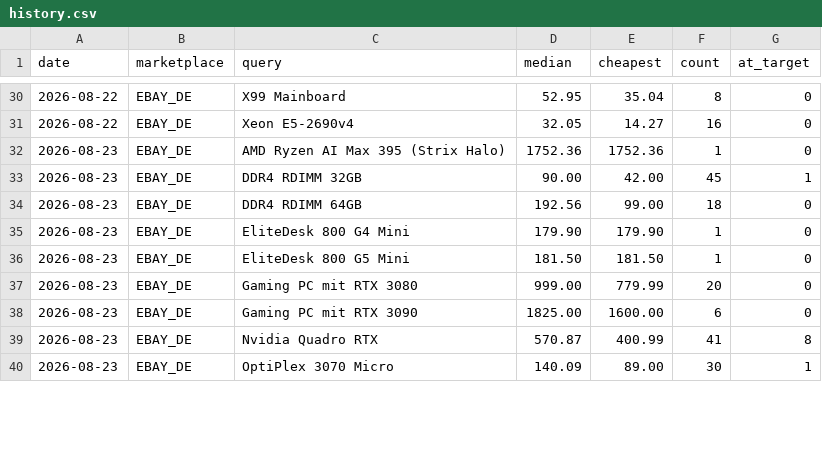
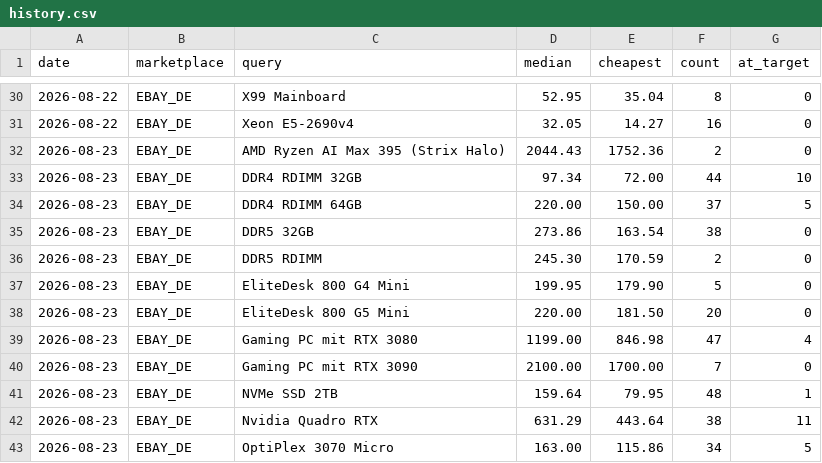
Before and after one commit to aicologne/aic-hardware-deals, a CSV file: site/data/history.csv, drawn as a sheet; only a part is shown, gaps mark what is left out; the diff covers the shown part only.

```diff
--- a/site/data/history.csv
+++ b/site/data/history.csv
@@ -31,10 +31,13 @@ date,marketplace,query,median,cheapest,count,at_target
 2026-08-22,EBAY_DE,Xeon E5-2690v4,32.05,14.27,16,0
-2026-08-23,EBAY_DE,AMD Ryzen AI Max 395 (Strix Halo),1752.36,1752.36,1,0
-2026-08-23,EBAY_DE,DDR4 RDIMM 32GB,90.00,42.00,45,1
-2026-08-23,EBAY_DE,DDR4 RDIMM 64GB,192.56,99.00,18,0
-2026-08-23,EBAY_DE,EliteDesk 800 G4 Mini,179.90,179.90,1,0
-2026-08-23,EBAY_DE,EliteDesk 800 G5 Mini,181.50,181.50,1,0
-2026-08-23,EBAY_DE,Gaming PC mit RTX 3080,999.00,779.99,20,0
-2026-08-23,EBAY_DE,Gaming PC mit RTX 3090,1825.00,1600.00,6,0
-2026-08-23,EBAY_DE,Nvidia Quadro RTX,570.87,400.99,41,8
-2026-08-23,EBAY_DE,OptiPlex 3070 Micro,140.09,89.00,30,1
+2026-08-23,EBAY_DE,AMD Ryzen AI Max 395 (Strix Halo),2044.43,1752.36,2,0
+2026-08-23,EBAY_DE,DDR4 RDIMM 32GB,97.34,72.00,44,10
+2026-08-23,EBAY_DE,DDR4 RDIMM 64GB,220.00,150.00,37,5
+2026-08-23,EBAY_DE,DDR5 32GB,273.86,163.54,38,0
+2026-08-23,EBAY_DE,DDR5 RDIMM,245.30,170.59,2,0
+2026-08-23,EBAY_DE,EliteDesk 800 G4 Mini,199.95,179.90,5,0
+2026-08-23,EBAY_DE,EliteDesk 800 G5 Mini,220.00,181.50,20,0
+2026-08-23,EBAY_DE,Gaming PC mit RTX 3080,1199.00,846.98,47,4
+2026-08-23,EBAY_DE,Gaming PC mit RTX 3090,2100.00,1700.00,7,0
+2026-08-23,EBAY_DE,NVMe SSD 2TB,159.64,79.95,48,1
+2026-08-23,EBAY_DE,Nvidia Quadro RTX,631.29,443.64,38,11
+2026-08-23,EBAY_DE,OptiPlex 3070 Micro,163.00,115.86,34,5
```
Also changed, not shown: 5 added rows and 23 edited cells elsewhere in this file, 6 other files.
